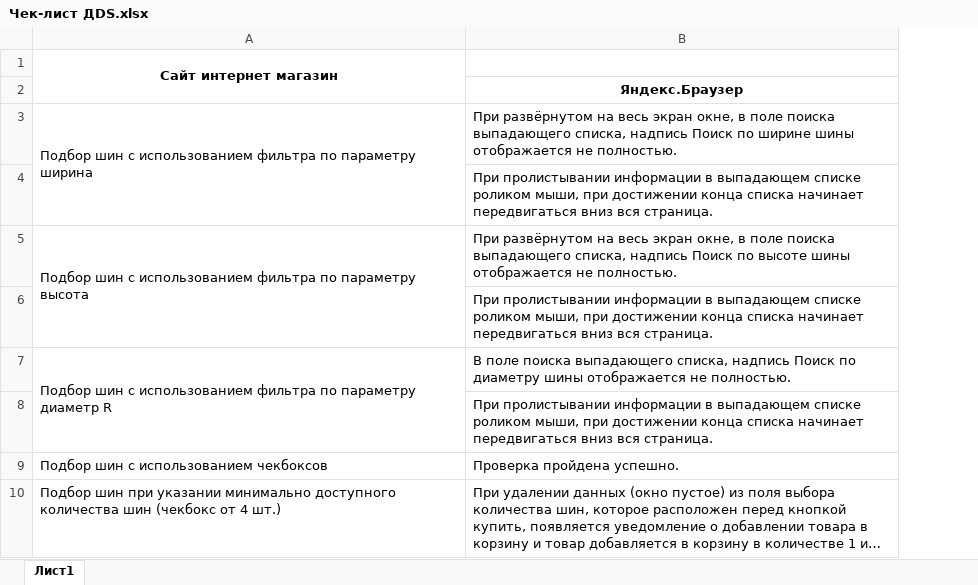
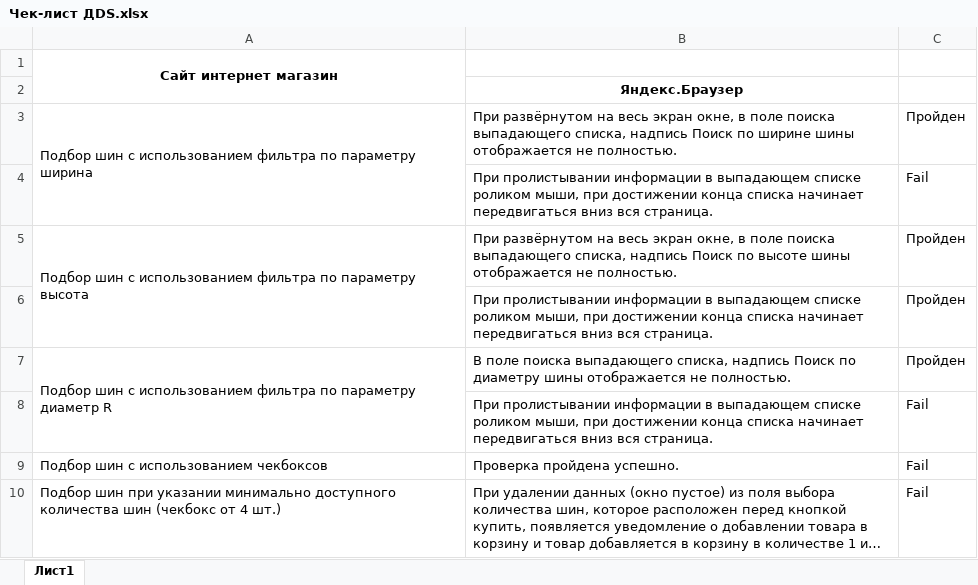
Before and after one commit to Dimitrii144/My-First_Repo, an Excel workbook: Чек-лист ДDS.xlsx, sheet Лист1, drawn as a sheet; long unchanged cells end in …; values as stored, in another font and other column widths than the file's, no borders; the diff names each change by its address in the sheet, - before the commit and + after, or states it on an @@ line.

Commit message:
Тестирование 31.03.
Прошёл тесты

```diff
--- a/Чек-лист ДDS.xlsx (sheet Лист1)
+++ b/Чек-лист ДDS.xlsx (sheet Лист1)
+column C, rows 3-10: Пройден | Fail | Пройден | Пройден | Пройден | Fail | Fail | Fail
```
